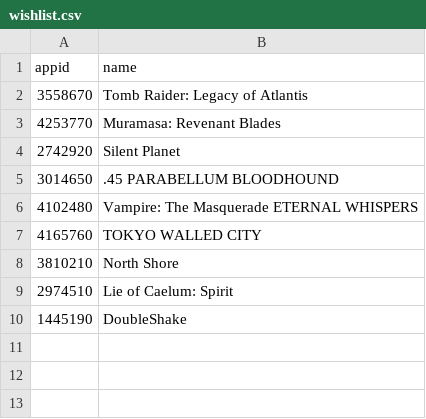
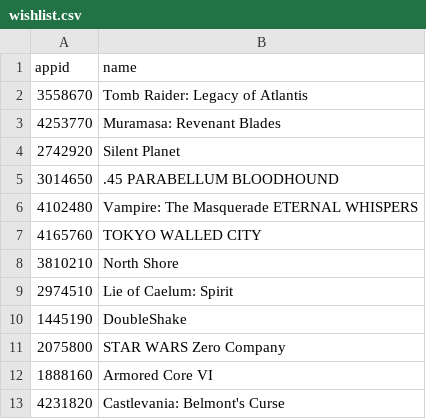
Before and after one commit to proletariado/proletariado.github.io, a CSV file: input/wishlist.csv, drawn as a sheet; the diff names each change by its address in the sheet, - before the commit and + after, or states it on an @@ line.

Commit message:
Add new games to wishlist

```diff
--- a/input/wishlist.csv
+++ b/input/wishlist.csv
+row 11: 2075800 | STAR WARS Zero Company
+row 12: 1888160 | Armored Core VI
+row 13: 4231820 | Castlevania: Belmont's Curse
```
